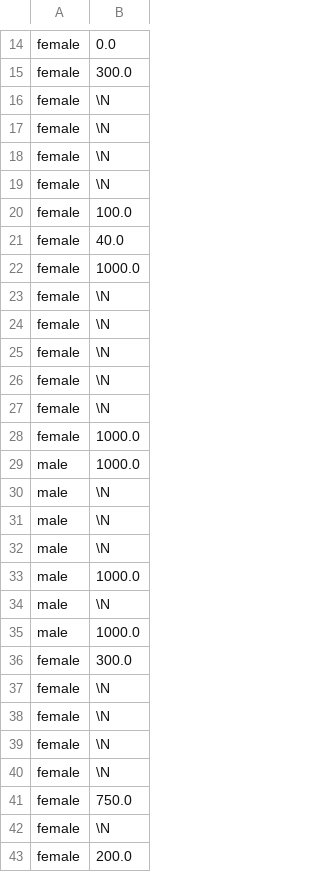
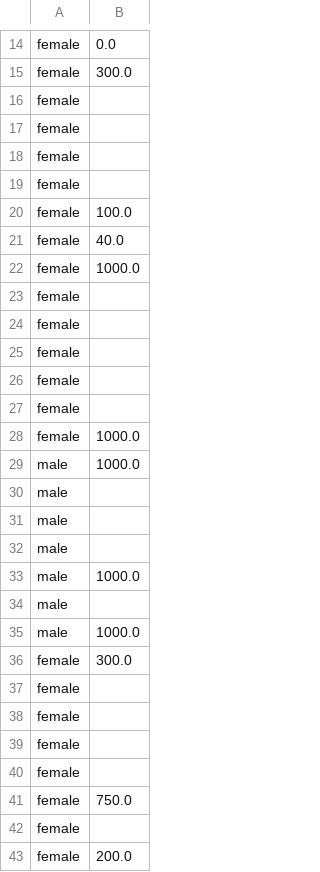
Before and after one commit to guillermosanchezg/NAUTIA, a CSV file: DesarrolloPy/DataSetFinales/SE_ExpenseType_has_Community.csv, drawn as a sheet; only a part is shown, gaps mark what is left out; the diff covers the shown part only.

Commit message:
solución a más problemas de load data infile

```diff
--- a/DesarrolloPy/DataSetFinales/SE_ExpenseType_has_Community.csv
+++ b/DesarrolloPy/DataSetFinales/SE_ExpenseType_has_Community.csv
@@ -15,6 +15,6 @@ female,0.0
 female,300.0
-female,\N
-female,\N
-female,\N
-female,\N
+female,
+female,
+female,
+female,
 female,100.0
@@ -22,22 +22,22 @@ female,40.0
 female,1000.0
-female,\N
-female,\N
-female,\N
-female,\N
-female,\N
+female,
+female,
+female,
+female,
+female,
 female,1000.0
 male,1000.0
-male,\N
-male,\N
-male,\N
+male,
+male,
+male,
 male,1000.0
-male,\N
+male,
 male,1000.0
 female,300.0
-female,\N
-female,\N
-female,\N
-female,\N
+female,
+female,
+female,
+female,
 female,750.0
-female,\N
+female,
 female,200.0
```
Also changed, not shown: 117 edited cells elsewhere in this file, DesarrolloPy/DataSetFinales/FS_CorralUbication.csv, DesarrolloPy/DataSetFinales/FS_CropUbication.csv, 36 other files.
